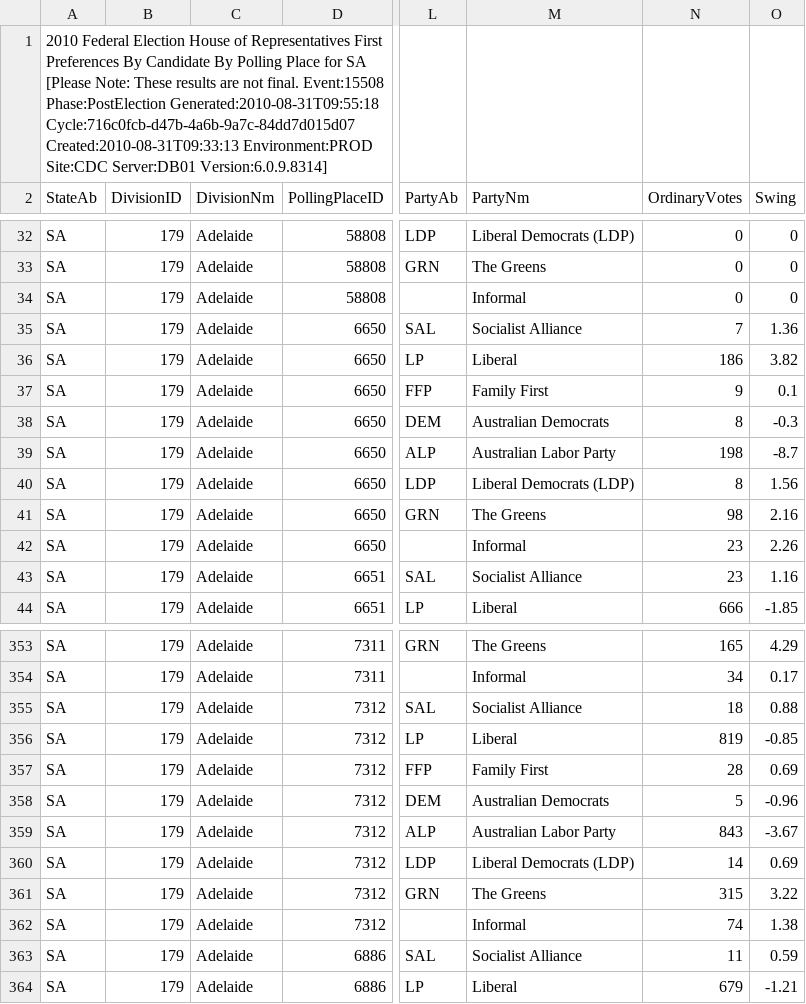
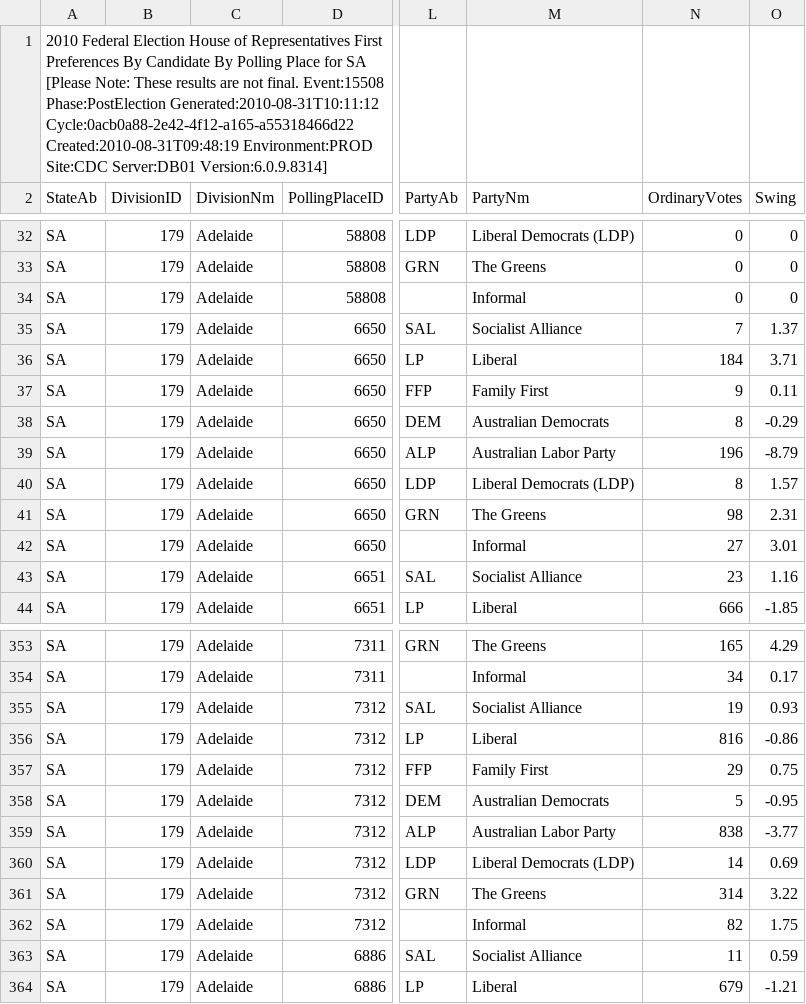
Before and after one commit to d1b/AustralianFederalElection2010CSV, a CSV file: HouseStateFirstPrefsByPollingPlaceDownload-15508-SA.csv, drawn as a sheet; only a part is shown, gaps mark what is left out; the diff covers the shown part only; the diff names each change by its address in the sheet, - before the commit and + after, or states it on an @@ line.

```diff
--- a/HouseStateFirstPrefsByPollingPlaceDownload-15508-SA.csv
+++ b/HouseStateFirstPrefsByPollingPlaceDownload-15508-SA.csv
-A1 (StateAb): …Event:15508 Phase:PostElection Generated:2010-08-31T09:55:18 Cycle:716c0fcb-d47b-4a6b-9a7c-84dd7d015d07 Created:2010-08-31T09:33:13 Environment:PROD Site:CDC…
+A1 (StateAb): …Event:15508 Phase:PostElection Generated:2010-08-31T10:11:12 Cycle:0acb0a88-2e42-4f12-a165-a55318466d22 Created:2010-08-31T09:48:19 Environment:PROD Site:CDC…
-O35 (Swing): 1.36
+O35 (Swing): 1.37
-N36 (OrdinaryVotes): 186
+N36 (OrdinaryVotes): 184
-O36 (Swing): 3.82
+O36 (Swing): 3.71
-O37 (Swing): 0.1
+O37 (Swing): 0.11
-O38 (Swing): -0.3
+O38 (Swing): -0.29
-N39 (OrdinaryVotes): 198
+N39 (OrdinaryVotes): 196
-O39 (Swing): -8.7
+O39 (Swing): -8.79
-O40 (Swing): 1.56
+O40 (Swing): 1.57
-O41 (Swing): 2.16
+O41 (Swing): 2.31
-N42 (OrdinaryVotes): 23
+N42 (OrdinaryVotes): 27
-O42 (Swing): 2.26
+O42 (Swing): 3.01
-N355 (OrdinaryVotes): 18
+N355 (OrdinaryVotes): 19
-O355 (Swing): 0.88
+O355 (Swing): 0.93
-N356 (OrdinaryVotes): 819
+N356 (OrdinaryVotes): 816
-O356 (Swing): -0.85
+O356 (Swing): -0.86
-N357 (OrdinaryVotes): 28
+N357 (OrdinaryVotes): 29
-O357 (Swing): 0.69
+O357 (Swing): 0.75
-O358 (Swing): -0.96
+O358 (Swing): -0.95
-N359 (OrdinaryVotes): 843
+N359 (OrdinaryVotes): 838
-O359 (Swing): -3.67
+O359 (Swing): -3.77
-N361 (OrdinaryVotes): 315
+N361 (OrdinaryVotes): 314
-N362 (OrdinaryVotes): 74
+N362 (OrdinaryVotes): 82
-O362 (Swing): 1.38
+O362 (Swing): 1.75
```
Also changed, not shown: 8 edited cells elsewhere in this file, HouseFirstPrefsByCandidateByVoteTypeDownload-15508.csv, HouseTcpByCandidateByVoteTypeDownload-15508.csv, 53 other files.
